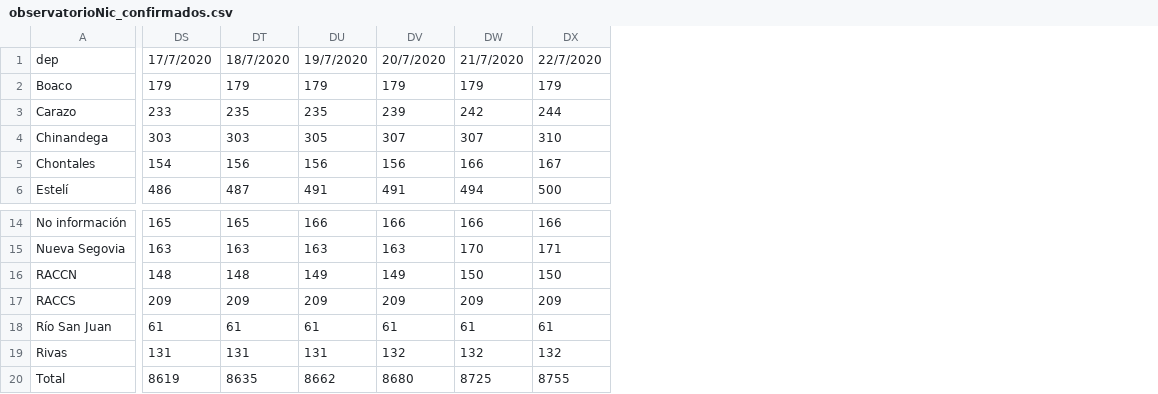
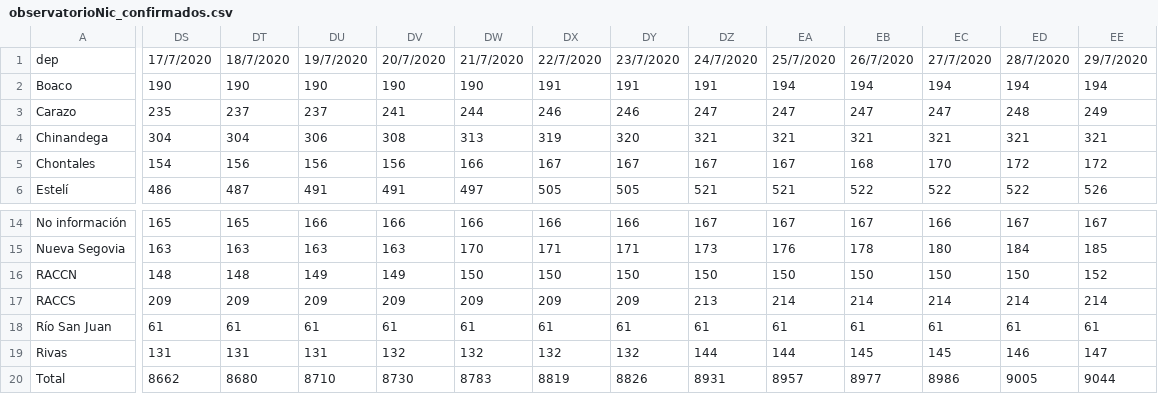
Before and after one commit to Rodolfosam/shinden, a CSV file: covid19/data/observatorioNic_confirmados.csv, drawn as a sheet; only a part is shown, gaps mark what is left out; the diff covers the shown part only; the diff names each change by its address in the sheet, - before the commit and + after, or states it on an @@ line.

```diff
--- a/covid19/data/observatorioNic_confirmados.csv
+++ b/covid19/data/observatorioNic_confirmados.csv
+column DY, rows 1-6: 23/7/2020 | 191 | 246 | 320 | 167 | 505; rows 14-20: 166 | 171 | 150 | 209 | 61 | 132 | 8826
+column DZ, rows 1-6: 24/7/2020 | 191 | 247 | 321 | 167 | 521; rows 14-20: 167 | 173 | 150 | 213 | 61 | 144 | 8931
+column EA, rows 1-6: 25/7/2020 | 194 | 247 | 321 | 167 | 521; rows 14-20: 167 | 176 | 150 | 214 | 61 | 144 | 8957
+column EB, rows 1-6: 26/7/2020 | 194 | 247 | 321 | 168 | 522; rows 14-20: 167 | 178 | 150 | 214 | 61 | 145 | 8977
+column EC, rows 1-6: 27/7/2020 | 194 | 247 | 321 | 170 | 522; rows 14-20: 166 | 180 | 150 | 214 | 61 | 145 | 8986
+column ED, rows 1-6: 28/7/2020 | 194 | 248 | 321 | 172 | 522; rows 14-20: 167 | 184 | 150 | 214 | 61 | 146 | 9005
+column EE, rows 1-6: 29/7/2020 | 194 | 249 | 321 | 172 | 526; rows 14-20: 167 | 185 | 152 | 214 | 61 | 147 | 9044
-DS2: 179
+DS2: 190
-DT2: 179
+DT2: 190
-DU2: 179
+DU2: 190
-DV2: 179
+DV2: 190
-DW2: 179
+DW2: 190
-DX2: 179
+DX2: 191
-DS3: 233
+DS3: 235
-DT3: 235
+DT3: 237
-DU3: 235
+DU3: 237
-DV3: 239
+DV3: 241
-DW3: 242
+DW3: 244
-DX3: 244
+DX3: 246
-DS4: 303
+DS4: 304
-DT4: 303
+DT4: 304
-DU4: 305
+DU4: 306
-DV4: 307
+DV4: 308
-DW4: 307
+DW4: 313
-DX4: 310
+DX4: 319
-DW6: 494
+DW6: 497
-DX6: 500
+DX6: 505
-DS20: 8619
+DS20: 8662
-DT20: 8635
+DT20: 8680
-DU20: 8662
+DU20: 8710
-DV20: 8680
+DV20: 8730
-DW20: 8725
+DW20: 8783
-DX20: 8755
+DX20: 8819
```
Also changed, not shown: 122 edited cells elsewhere in this file, covid19/data/observatorioNic_fallecidos.csv.
